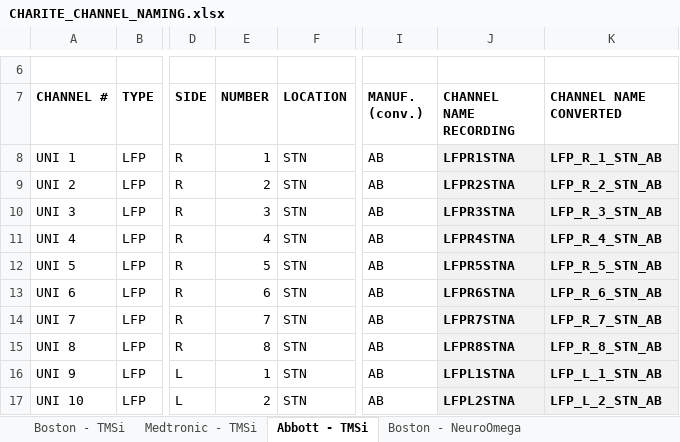
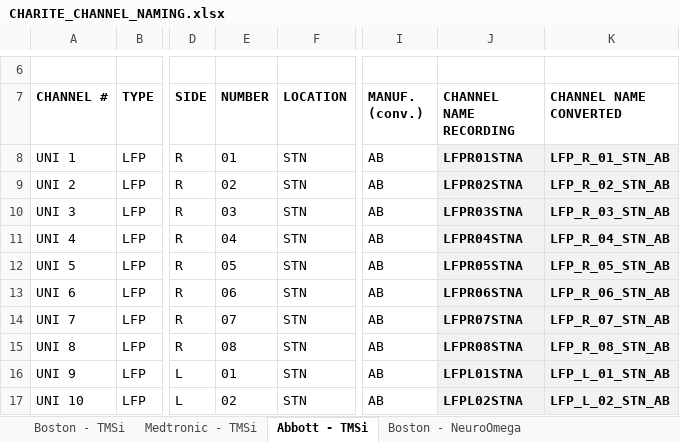
Before and after one commit to retune-commons/INF, an Excel workbook: BIDS_standardization/CHARITE_CHANNEL_NAMING.xlsx, sheet Abbott - TMSi, drawn as a sheet; only a part is shown, gaps mark what is left out; values as stored, in another font and other column widths than the file's, no borders; the diff covers the shown part only; the diff names each change by its address in the sheet, - before the commit and + after, or states it on an @@ line.

```diff
--- a/BIDS_standardization/CHARITE_CHANNEL_NAMING.xlsx (sheet Abbott - TMSi)
+++ b/BIDS_standardization/CHARITE_CHANNEL_NAMING.xlsx (sheet Abbott - TMSi)
-E8 (NUMBER): 1
+E8 (NUMBER): 01
-J8 (CHANNEL NAME RECORDING): LFPR1STNA
+J8 (CHANNEL NAME RECORDING): LFPR01STNA
-K8 (CHANNEL NAME CONVERTED): LFP_R_1_STN_AB
+K8 (CHANNEL NAME CONVERTED): LFP_R_01_STN_AB
-E9 (NUMBER): 2
+E9 (NUMBER): 02
-J9 (CHANNEL NAME RECORDING): LFPR2STNA
+J9 (CHANNEL NAME RECORDING): LFPR02STNA
-K9 (CHANNEL NAME CONVERTED): LFP_R_2_STN_AB
+K9 (CHANNEL NAME CONVERTED): LFP_R_02_STN_AB
-E10 (NUMBER): 3
+E10 (NUMBER): 03
-J10 (CHANNEL NAME RECORDING): LFPR3STNA
+J10 (CHANNEL NAME RECORDING): LFPR03STNA
-K10 (CHANNEL NAME CONVERTED): LFP_R_3_STN_AB
+K10 (CHANNEL NAME CONVERTED): LFP_R_03_STN_AB
-E11 (NUMBER): 4
+E11 (NUMBER): 04
-J11 (CHANNEL NAME RECORDING): LFPR4STNA
+J11 (CHANNEL NAME RECORDING): LFPR04STNA
-K11 (CHANNEL NAME CONVERTED): LFP_R_4_STN_AB
+K11 (CHANNEL NAME CONVERTED): LFP_R_04_STN_AB
-E12 (NUMBER): 5
+E12 (NUMBER): 05
-J12 (CHANNEL NAME RECORDING): LFPR5STNA
+J12 (CHANNEL NAME RECORDING): LFPR05STNA
-K12 (CHANNEL NAME CONVERTED): LFP_R_5_STN_AB
+K12 (CHANNEL NAME CONVERTED): LFP_R_05_STN_AB
-E13 (NUMBER): 6
+E13 (NUMBER): 06
-J13 (CHANNEL NAME RECORDING): LFPR6STNA
+J13 (CHANNEL NAME RECORDING): LFPR06STNA
-K13 (CHANNEL NAME CONVERTED): LFP_R_6_STN_AB
+K13 (CHANNEL NAME CONVERTED): LFP_R_06_STN_AB
-E14 (NUMBER): 7
+E14 (NUMBER): 07
-J14 (CHANNEL NAME RECORDING): LFPR7STNA
+J14 (CHANNEL NAME RECORDING): LFPR07STNA
-K14 (CHANNEL NAME CONVERTED): LFP_R_7_STN_AB
+K14 (CHANNEL NAME CONVERTED): LFP_R_07_STN_AB
-E15 (NUMBER): 8
+E15 (NUMBER): 08
-J15 (CHANNEL NAME RECORDING): LFPR8STNA
+J15 (CHANNEL NAME RECORDING): LFPR08STNA
-K15 (CHANNEL NAME CONVERTED): LFP_R_8_STN_AB
+K15 (CHANNEL NAME CONVERTED): LFP_R_08_STN_AB
-E16 (NUMBER): 1
+E16 (NUMBER): 01
-J16 (CHANNEL NAME RECORDING): LFPL1STNA
+J16 (CHANNEL NAME RECORDING): LFPL01STNA
-K16 (CHANNEL NAME CONVERTED): LFP_L_1_STN_AB
+K16 (CHANNEL NAME CONVERTED): LFP_L_01_STN_AB
-E17 (NUMBER): 2
+E17 (NUMBER): 02
-J17 (CHANNEL NAME RECORDING): LFPL2STNA
+J17 (CHANNEL NAME RECORDING): LFPL02STNA
-K17 (CHANNEL NAME CONVERTED): LFP_L_2_STN_AB
+K17 (CHANNEL NAME CONVERTED): LFP_L_02_STN_AB
```
Also changed, not shown: 18 edited cells elsewhere in this sheet, sheet Boston - TMSi, sheet Medtronic - TMSi, sheet Medtronic - NeuroOmega, sheet Boston - NeuroOmega, 6 other files.
